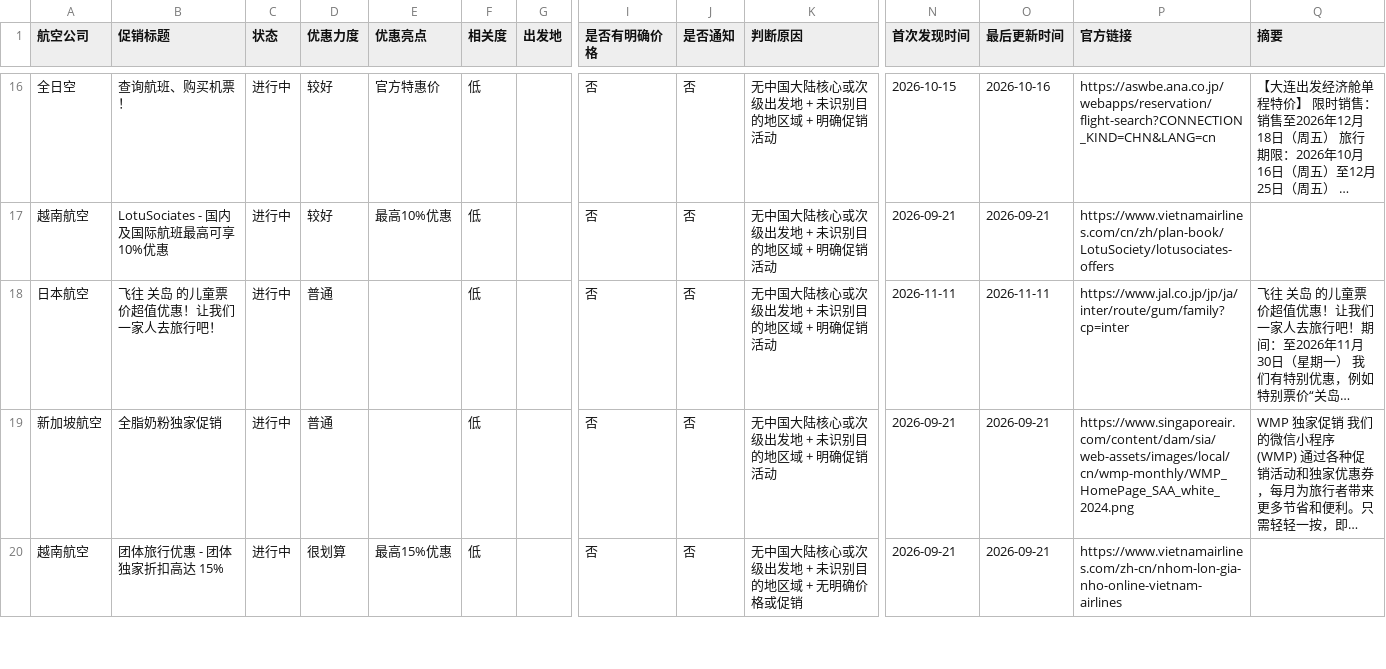
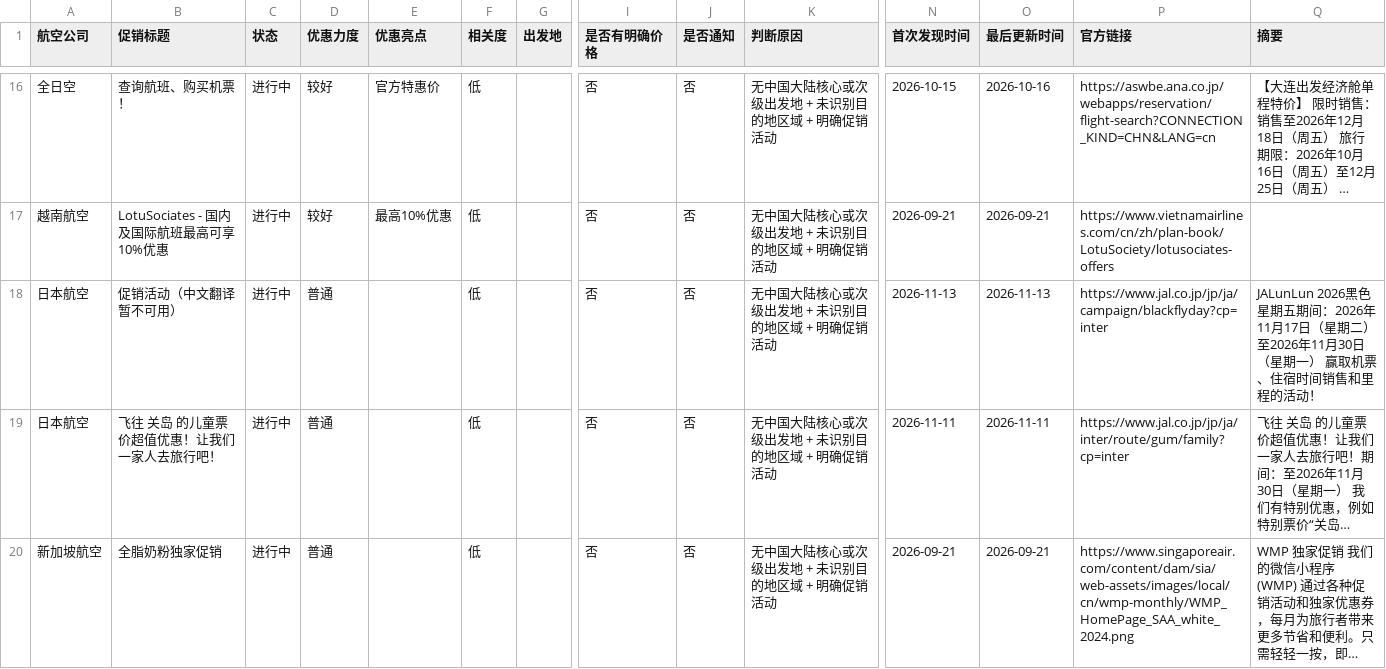
Before and after one commit to ruoxueqaq-gif/air-campaign-monitor, a CSV file: 01-CSV/02_正常/my_campaigns.csv, drawn as a sheet; only a part is shown, gaps mark what is left out; the shorter side is filled out with more unchanged rows; long unchanged cells end in …; rows hold the shown columns only; the diff names each change by its address in the sheet, - before the commit and + after, or states it on an @@ line.

```diff
--- a/01-CSV/02_正常/my_campaigns.csv
+++ b/01-CSV/02_正常/my_campaigns.csv
+row 18: 日本航空 | 促销活动（中文翻译暂不可用） | 进行中 | 普通 |  | 低 |  | 否 | 否 | 无中国大陆核心或次级出发地 + 未识别目的地区域 + 明确促销活动 | 2026-11-13 | 2026-11-13 | https://www.jal.co.jp/jp/ja/campaign/blackflyday?cp=inter | JALunLun 2026黑色星期五期间：2026年11月17日（星期二）至2026年11月30日（星期一） 赢取机票、住宿时间销售和里程的活动！
```
Also changed, not shown: 2 other files.
